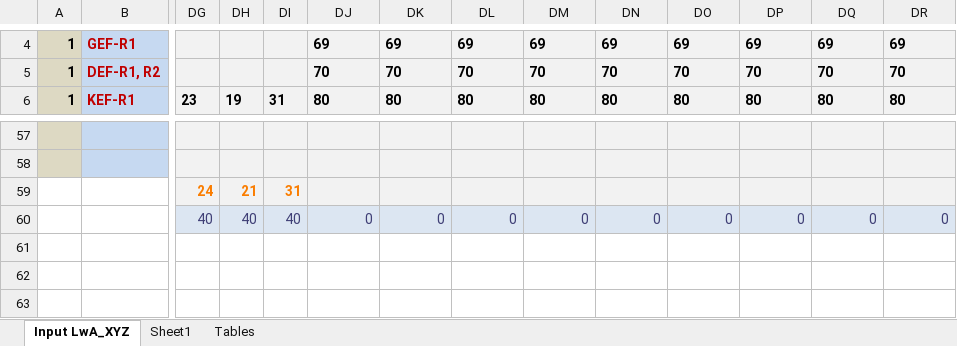
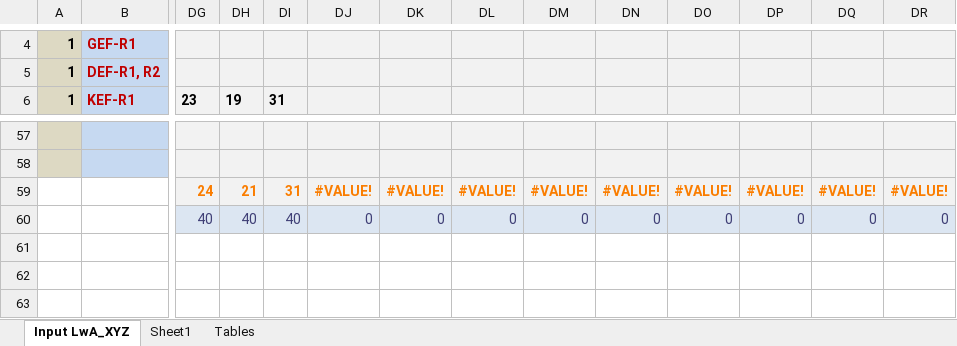
Before and after one commit to cxhx441/graphical-acoustic-calcs, an Excel workbook: Aegis San Rafael - PL (revised) - 2020.08.17.xlsm, sheet Input LwA_XYZ, drawn as a sheet; only a part is shown, gaps mark what is left out; values as stored, in another font and other column widths than the file's, no borders; charts and pictures and conditional formats not drawn; removed rows and columns are numbered as before the commit, all else as after; rows hold the shown columns only; the diff covers the shown part only; the diff names each change by its address in the sheet, - before the commit and + after, or states it on an @@ line.

```diff
--- a/Aegis San Rafael - PL (revised) - 2020.08.17.xlsm (sheet Input LwA_XYZ)
+++ b/Aegis San Rafael - PL (revised) - 2020.08.17.xlsm (sheet Input LwA_XYZ)
-DJ4: 69
+DJ4: (empty)
-DK4: 69
+DK4: (empty)
-DL4: 69
+DL4: (empty)
-DM4: 69
+DM4: (empty)
-DN4: 69
+DN4: (empty)
-DO4: 69
+DO4: (empty)
-DP4: 69
+DP4: (empty)
-DQ4: 69
+DQ4: (empty)
-DR4: 69
+DR4: (empty)
-DJ5: 70
+DJ5: (empty)
-DK5: 70
+DK5: (empty)
-DL5: 70
+DL5: (empty)
-DM5: 70
+DM5: (empty)
-DN5: 70
+DN5: (empty)
-DO5: 70
+DO5: (empty)
-DP5: 70
+DP5: (empty)
-DQ5: 70
+DQ5: (empty)
-DR5: 70
+DR5: (empty)
-DJ6: 80
+DJ6: (empty)
-DK6: 80
+DK6: (empty)
-DL6: 80
+DL6: (empty)
-DM6: 80
+DM6: (empty)
-DN6: 80
+DN6: (empty)
-DO6: 80
+DO6: (empty)
-DP6: 80
+DP6: (empty)
-DQ6: 80
+DQ6: (empty)
-DR6: 80
+DR6: (empty)
-row 59:  |  | 24 | 21 | 31
+row 59:  |  | 24 | 21 | 31 | #VALUE! | #VALUE! | #VALUE! | #VALUE! | #VALUE! | #VALUE! | #VALUE! | #VALUE! | #VALUE!
```
Also changed, not shown: 360 edited cells elsewhere in this sheet, sheet Tables, formulas that keep their value.
